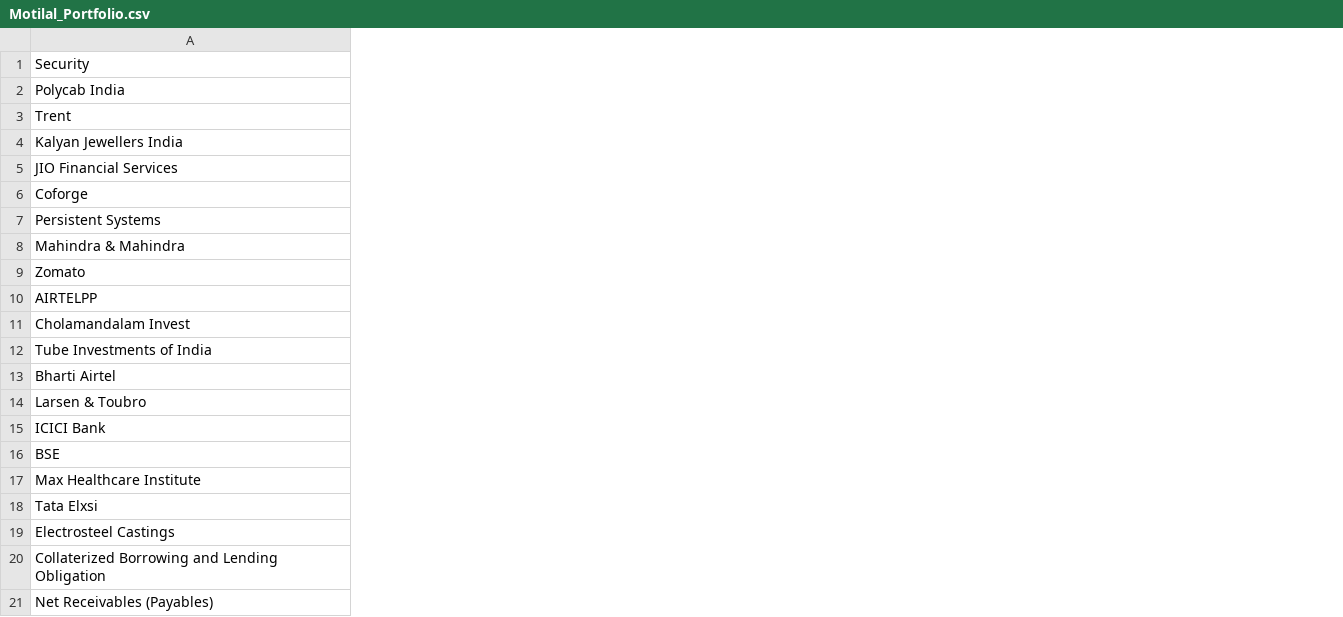
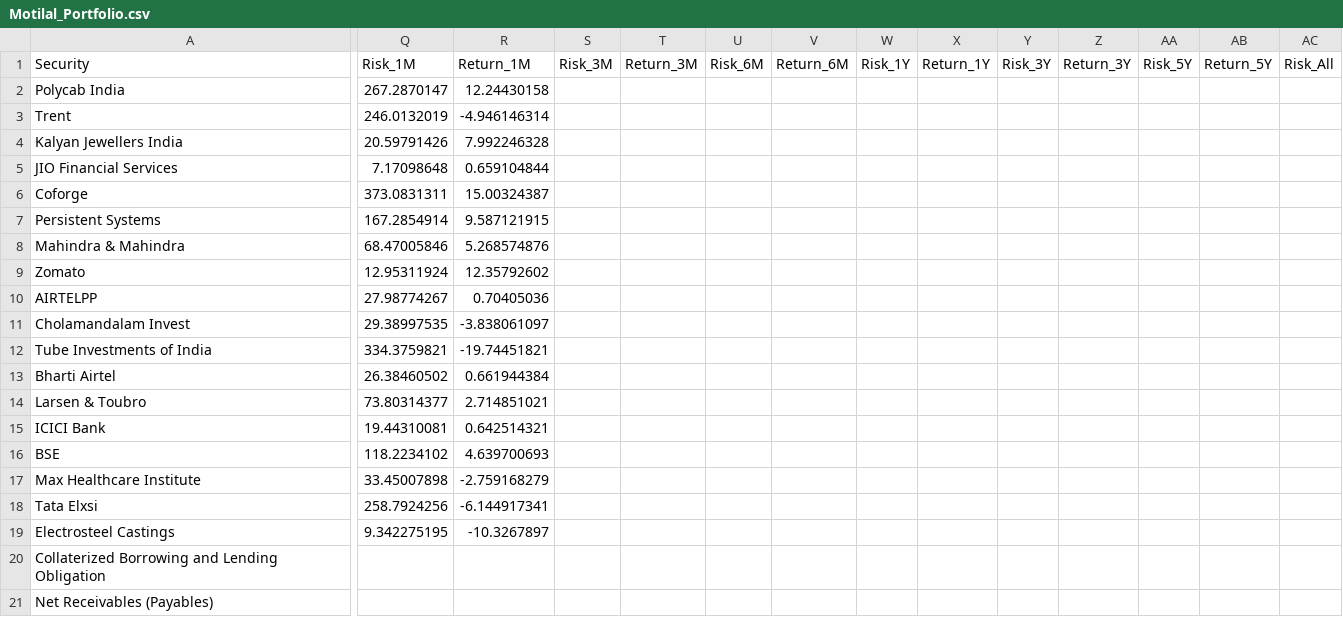
Before and after one commit to alluriv2/Fund-Analysis-Dashboard, a CSV file: Motilal_Portfolio.csv, drawn as a sheet; only a part is shown, gaps mark what is left out; the diff covers the shown part only; the diff names each change by its address in the sheet, - before the commit and + after, or states it on an @@ line.

```diff
--- a/Motilal_Portfolio.csv
+++ b/Motilal_Portfolio.csv
+column Q (Risk_1M), rows 2-19: 267.2870147 | 246.0132019 | 20.59791426 | 7.17098648 | 373.0831311 | 167.2854914 | 68.47005846 | 12.95311924 | 27.98774267 | 29.38997535 | 334.3759821 | 26.38460502 | 73.80314377 | 19.44310081 | 118.2234102 | 33.45007898 | 258.7924256 | 9.342275195
+column R (Return_1M), rows 2-19: 12.24430158 | -4.946146314 | 7.992246328 | 0.659104844 | 15.00324387 | 9.587121915 | 5.268574876 | 12.35792602 | 0.70405036 | -3.838061097 | -19.74451821 | 0.661944384 | 2.714851021 | 0.642514321 | 4.639700693 | -2.759168279 | -6.144917341 | -10.3267897
+column S (Risk_3M), empty
+column T (Return_3M), empty
+column U (Risk_6M), empty
+column V (Return_6M), empty
+column W (Risk_1Y), empty
+column X (Return_1Y), empty
+column Y (Risk_3Y), empty
+column Z (Return_3Y), empty
+column AA (Risk_5Y), empty
+column AB (Return_5Y), empty
+column AC (Risk_All), empty
```
Also changed, not shown: 1 added column and 4 edited cells elsewhere in this file, 5 other files.
